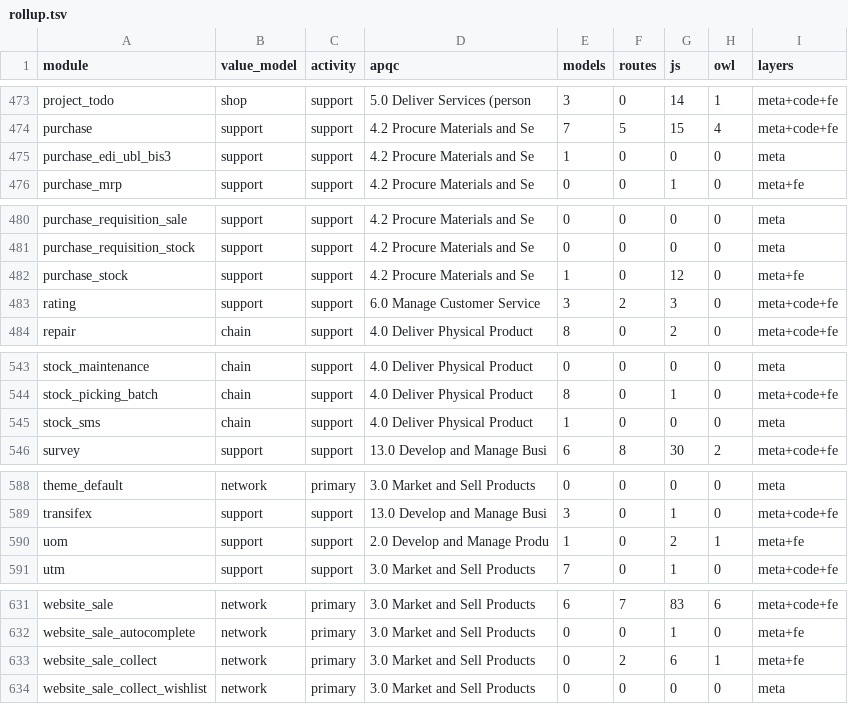
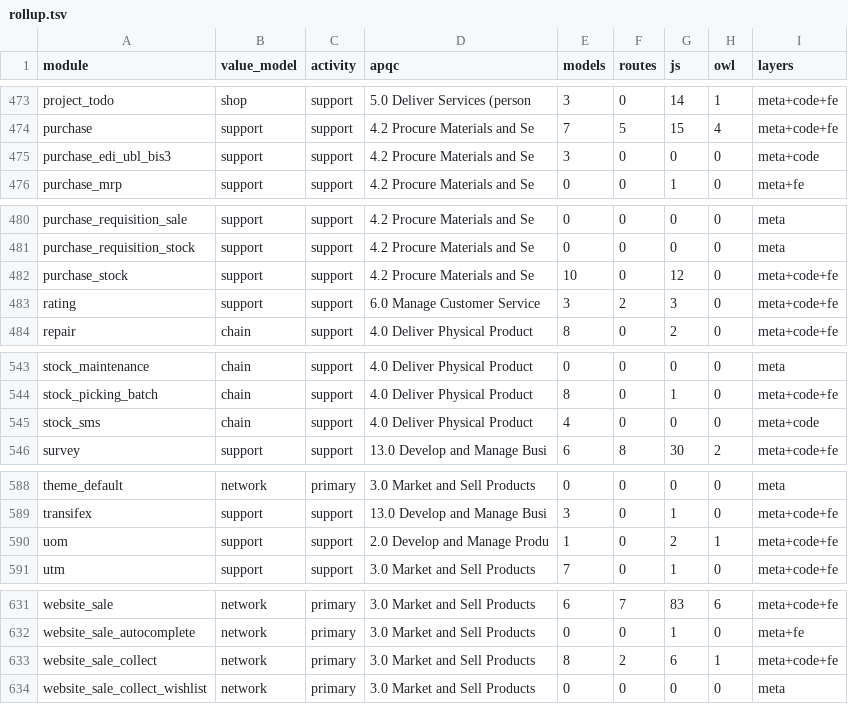
Before and after one commit to ahmed5050it-spec/odoo, a TSV file: doc/revres/rollup.tsv, drawn as a sheet; only a part is shown, gaps mark what is left out; the diff covers the shown part only.

```diff
--- a/doc/revres/rollup.tsv
+++ b/doc/revres/rollup.tsv
@@ -474,3 +474,3 @@ project_todo	shop	support	5.0 Deliver Services (person	3	0	14	1	meta+code+fe
 purchase	support	support	4.2 Procure Materials and Se	7	5	15	4	meta+code+fe
-purchase_edi_ubl_bis3	support	support	4.2 Procure Materials and Se	1	0	0	0	meta
+purchase_edi_ubl_bis3	support	support	4.2 Procure Materials and Se	3	0	0	0	meta+code
 purchase_mrp	support	support	4.2 Procure Materials and Se	0	0	1	0	meta+fe
@@ -481,3 +481,3 @@ purchase_requisition_sale	support	support	4.2 Procure Materials and Se	0	0	0	0	m
 purchase_requisition_stock	support	support	4.2 Procure Materials and Se	0	0	0	0	meta
-purchase_stock	support	support	4.2 Procure Materials and Se	1	0	12	0	meta+fe
+purchase_stock	support	support	4.2 Procure Materials and Se	10	0	12	0	meta+code+fe
 rating	support	support	6.0 Manage Customer Service	3	2	3	0	meta+code+fe
@@ -544,3 +544,3 @@ stock_maintenance	chain	support	4.0 Deliver Physical Product	0	0	0	0	meta
 stock_picking_batch	chain	support	4.0 Deliver Physical Product	8	0	1	0	meta+code+fe
-stock_sms	chain	support	4.0 Deliver Physical Product	1	0	0	0	meta
+stock_sms	chain	support	4.0 Deliver Physical Product	4	0	0	0	meta+code
 survey	support	support	13.0 Develop and Manage Busi	6	8	30	2	meta+code+fe
@@ -589,3 +589,3 @@ theme_default	network	primary	3.0 Market and Sell Products	0	0	0	0	meta
 transifex	support	support	13.0 Develop and Manage Busi	3	0	1	0	meta+code+fe
-uom	support	support	2.0 Develop and Manage Produ	1	0	2	1	meta+fe
+uom	support	support	2.0 Develop and Manage Produ	1	0	2	1	meta+code+fe
 utm	support	support	3.0 Market and Sell Products	7	0	1	0	meta+code+fe
@@ -632,3 +632,3 @@ website_sale	network	primary	3.0 Market and Sell Products	6	7	83	6	meta+code+fe
 website_sale_autocomplete	network	primary	3.0 Market and Sell Products	0	0	1	0	meta+fe
-website_sale_collect	network	primary	3.0 Market and Sell Products	0	2	6	1	meta+fe
+website_sale_collect	network	primary	3.0 Market and Sell Products	8	2	6	1	meta+code+fe
 website_sale_collect_wishlist	network	primary	3.0 Market and Sell Products	0	0	0	0	meta
```
Also changed, not shown: 16 edited cells elsewhere in this file, doc/revres/assignments.tsv, 25 other files.
